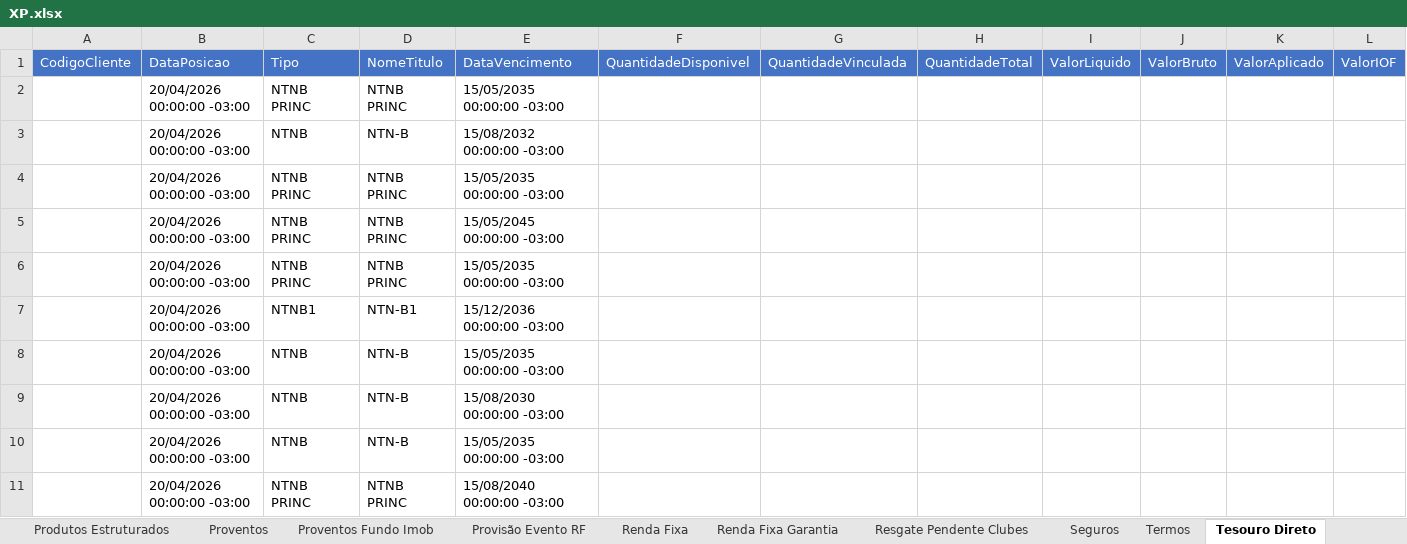
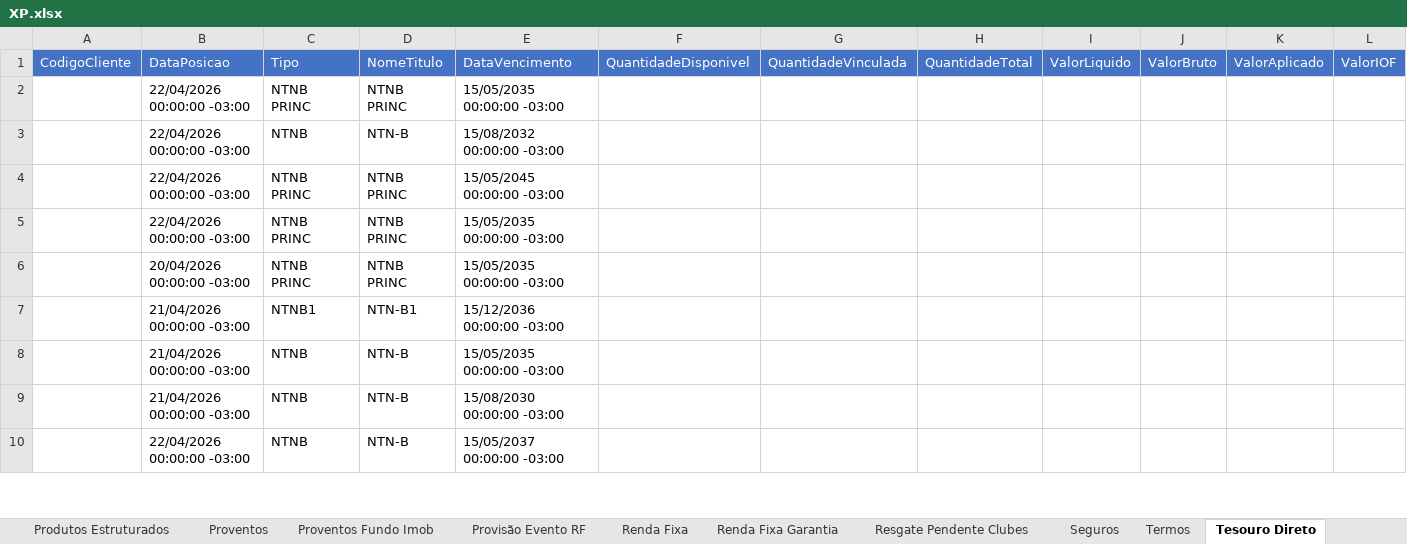
Before and after one commit to AloacaoMWealth/alocationmwealth, an Excel workbook: posicoes/XP.xlsx, sheet Tesouro Direto, drawn as a sheet; only a part is shown; values as stored, in another font and other column widths than the file's, no borders; removed rows and columns are numbered as before the commit, all else as after; rows hold the shown columns only; the diff covers the shown part only; the diff names each change by its address in the sheet, - before the commit and + after, or states it on an @@ line.

```diff
--- a/posicoes/XP.xlsx (sheet Tesouro Direto)
+++ b/posicoes/XP.xlsx (sheet Tesouro Direto)
+row 2:  | 22/04/2026 00:00:00 -03:00 | NTNB PRINC | NTNB PRINC | 15/05/2035 00:00:00 -03:00
+row 3:  | 22/04/2026 00:00:00 -03:00 | NTNB | NTN-B | 15/08/2032 00:00:00 -03:00
+row 4:  | 22/04/2026 00:00:00 -03:00 | NTNB PRINC | NTNB PRINC | 15/05/2045 00:00:00 -03:00
+row 5:  | 22/04/2026 00:00:00 -03:00 | NTNB PRINC | NTNB PRINC | 15/05/2035 00:00:00 -03:00
-row 3:  | 20/04/2026 00:00:00 -03:00 | NTNB | NTN-B | 15/08/2032 00:00:00 -03:00
-row 4:  | 20/04/2026 00:00:00 -03:00 | NTNB PRINC | NTNB PRINC | 15/05/2035 00:00:00 -03:00
-row 5:  | 20/04/2026 00:00:00 -03:00 | NTNB PRINC | NTNB PRINC | 15/05/2045 00:00:00 -03:00
-row 6:  | 20/04/2026 00:00:00 -03:00 | NTNB PRINC | NTNB PRINC | 15/05/2035 00:00:00 -03:00
-B7:B9: 20/04/2026 00:00:00 -03:00
+B7:B9: 21/04/2026 00:00:00 -03:00
-B10: 20/04/2026 00:00:00 -03:00
+B10: 22/04/2026 00:00:00 -03:00
-E10: 15/05/2035 00:00:00 -03:00
+E10: 15/05/2037 00:00:00 -03:00
-row 11:  | 20/04/2026 00:00:00 -03:00 | NTNB PRINC | NTNB PRINC | 15/08/2040 00:00:00 -03:00
```
Also changed, not shown: 4 added rows, 3 removed rows and 9 edited cells elsewhere in this sheet, sheet Renda Fixa, sheet Financeiro, sheet Proventos, sheet Fundos, sheet Previdência, sheet Coe, 5 more sheets, posicoes/BTG.xlsx, 1 other file.
